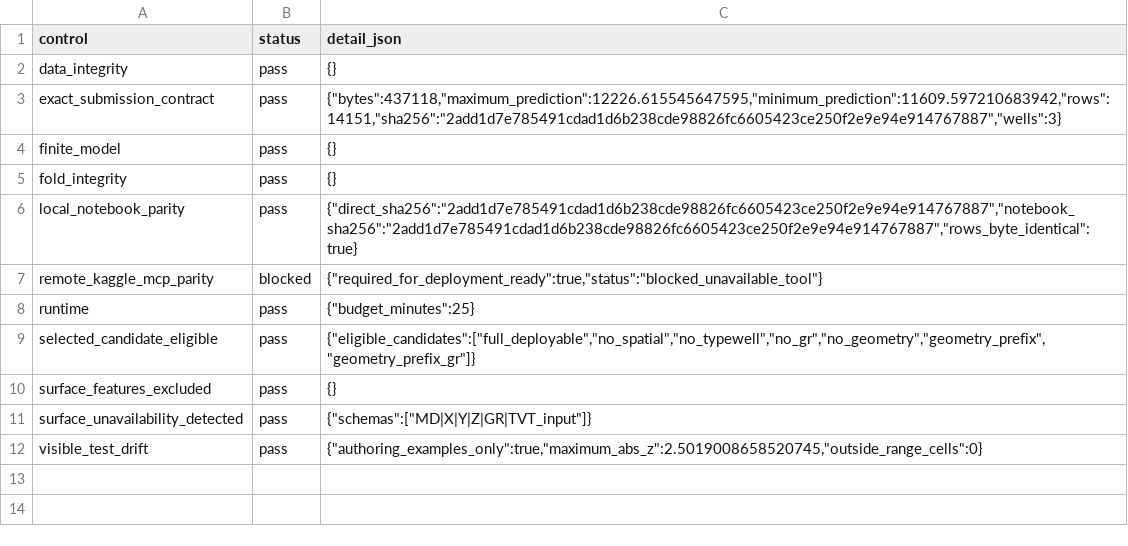
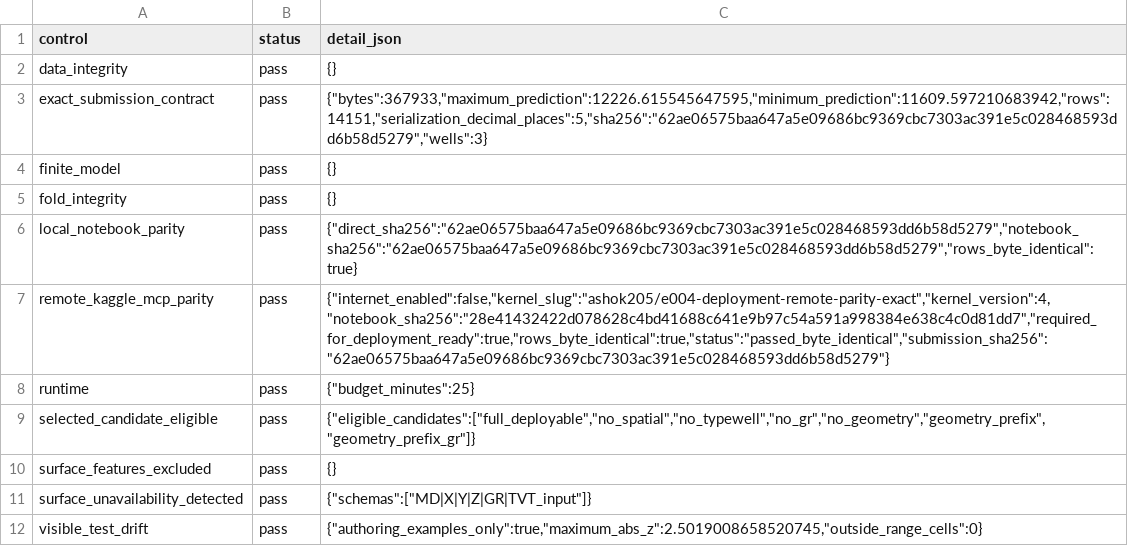
Before and after one commit to Ashok-19/ROGII-Kaggle, a CSV file: experiments/E004/results/control_metrics.csv, drawn as a sheet.

Commit message:
Complete E004 Kaggle deployment parity

```diff
--- a/experiments/E004/results/control_metrics.csv
+++ b/experiments/E004/results/control_metrics.csv
@@ -2,7 +2,7 @@ control,status,detail_json
 data_integrity,pass,{}
-exact_submission_contract,pass,"{""bytes"":437118,""maximum_prediction"":12226.615545647595,""minimum_prediction"":11609.597210683942,""rows"":14151,""sha256"":""2add1d7e785491cdad1d6b238cde98826fc6605423ce250f2e9e94e914767887"",""wells"":3}"
+exact_submission_contract,pass,"{""bytes"":367933,""maximum_prediction"":12226.615545647595,""minimum_prediction"":11609.597210683942,""rows"":14151,""serialization_decimal_places"":5,""sha256"":""62ae06575baa647a5e09686bc9369cbc7303ac391e5c028468593dd6b58d5279"",""wells"":3}"
 finite_model,pass,{}
 fold_integrity,pass,{}
-local_notebook_parity,pass,"{""direct_sha256"":""2add1d7e785491cdad1d6b238cde98826fc6605423ce250f2e9e94e914767887"",""notebook_sha256"":""2add1d7e785491cdad1d6b238cde98826fc6605423ce250f2e9e94e914767887"",""rows_byte_identical"":true}"
-remote_kaggle_mcp_parity,blocked,"{""required_for_deployment_ready"":true,""status"":""blocked_unavailable_tool""}"
+local_notebook_parity,pass,"{""direct_sha256"":""62ae06575baa647a5e09686bc9369cbc7303ac391e5c028468593dd6b58d5279"",""notebook_sha256"":""62ae06575baa647a5e09686bc9369cbc7303ac391e5c028468593dd6b58d5279"",""rows_byte_identical"":true}"
+remote_kaggle_mcp_parity,pass,"{""internet_enabled"":false,""kernel_slug"":""ashok205/e004-deployment-remote-parity-exact"",""kernel_version"":4,""notebook_sha256"":""28e41432422d078628c4bd41688c641e9b97c54a591a998384e638c4c0d81dd7"",""required_for_deployment_ready"":true,""rows_byte_identical"":true,""status"":""passed_byte_identical"",""submission_sha256"":""62ae06575baa647a5e09686bc9369cbc7303ac391e5c028468593dd6b58d5279""}"
 runtime,pass,"{""budget_minutes"":25}"
```
Also changed, not shown: 18 other files.
